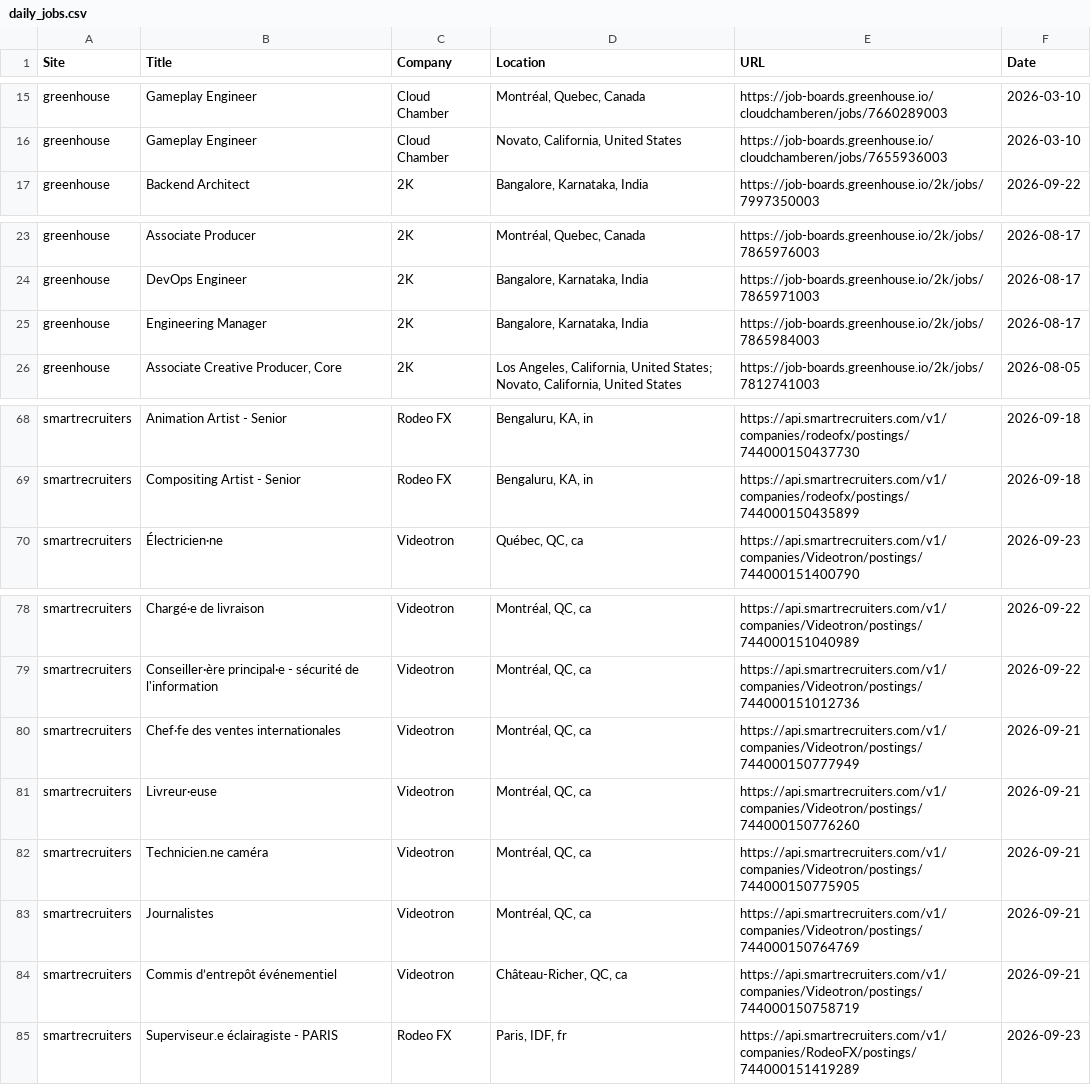
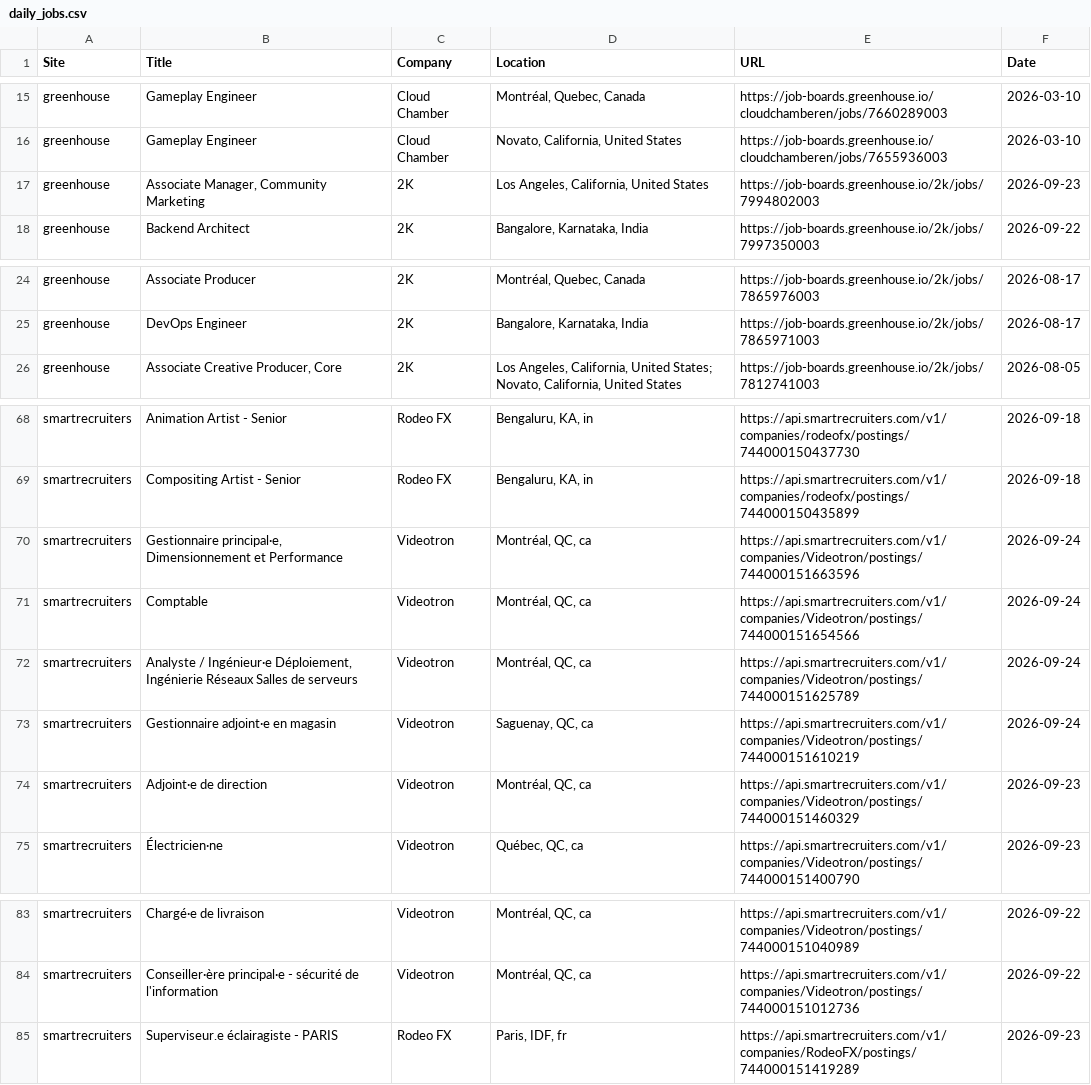
Before and after one commit to christiandguerard/ever-jobs-dash, a CSV file: daily_jobs.csv, drawn as a sheet; only a part is shown, gaps mark what is left out; the diff covers the shown part only.

Commit message:
Update job dashboard: Thu Sep 24 16:56:22 UTC 2026

```diff
--- a/daily_jobs.csv
+++ b/daily_jobs.csv
@@ -16,2 +16,3 @@ greenhouse,Gameplay Engineer,Cloud Chamber,"Montréal, Quebec, Canada",https://j
 greenhouse,Gameplay Engineer,Cloud Chamber,"Novato, California, United States",https://job-boards.greenhouse.io/cloudchamberen/jobs/7655936003,2026-03-10
+greenhouse,"Associate Manager, Community Marketing",2K,"Los Angeles, California, United States",https://job-boards.greenhouse.io/2k/jobs/7994802003,2026-09-23
 greenhouse,Backend Architect,2K,"Bangalore, Karnataka, India",https://job-boards.greenhouse.io/2k/jobs/7997350003,2026-09-22
@@ -24,3 +25,2 @@ greenhouse,Associate Producer,2K,"Montréal, Quebec, Canada",https://job-boards.
 greenhouse,DevOps Engineer,2K,"Bangalore, Karnataka, India",https://job-boards.greenhouse.io/2k/jobs/7865971003,2026-08-17
-greenhouse,Engineering Manager,2K,"Bangalore, Karnataka, India",https://job-boards.greenhouse.io/2k/jobs/7865984003,2026-08-17
 greenhouse,"Associate Creative Producer, Core",2K,"Los Angeles, California, United States; Novato, California, United States",https://job-boards.greenhouse.io/2k/jobs/7812741003,2026-08-05
@@ -69,2 +69,7 @@ smartrecruiters,Animation Artist - Senior,Rodeo FX,"Bengaluru, KA, in",https://a
 smartrecruiters,Compositing Artist - Senior,Rodeo FX,"Bengaluru, KA, in",https://api.smartrecruiters.com/v1/companies/rodeofx/postings/744000150435899,2026-09-18
+smartrecruiters,"Gestionnaire principal·e, Dimensionnement et Performance",Videotron,"Montréal, QC, ca",https://api.smartrecruiters.com/v1/companies/Videotron/postings/744000151663596,2026-09-24
+smartrecruiters,Comptable,Videotron,"Montréal, QC, ca",https://api.smartrecruiters.com/v1/companies/Videotron/postings/744000151654566,2026-09-24
+smartrecruiters,"Analyste / Ingénieur·e Déploiement, Ingénierie Réseaux Salles de serveurs",Videotron,"Montréal, QC, ca",https://api.smartrecruiters.com/v1/companies/Videotron/postings/744000151625789,2026-09-24
+smartrecruiters,Gestionnaire adjoint·e en magasin,Videotron,"Saguenay, QC, ca",https://api.smartrecruiters.com/v1/companies/Videotron/postings/744000151610219,2026-09-24
+smartrecruiters,Adjoint·e de direction,Videotron,"Montréal, QC, ca",https://api.smartrecruiters.com/v1/companies/Videotron/postings/744000151460329,2026-09-23
 smartrecruiters,Électricien·ne,Videotron,"Québec, QC, ca",https://api.smartrecruiters.com/v1/companies/Videotron/postings/744000151400790,2026-09-23
@@ -79,7 +84,2 @@ smartrecruiters,Chargé·e de livraison,Videotron,"Montréal, QC, ca",https://ap
 smartrecruiters,Conseiller·ère principal·e - sécurité de l'information,Videotron,"Montréal, QC, ca",https://api.smartrecruiters.com/v1/companies/Videotron/postings/744000151012736,2026-09-22
-smartrecruiters,Chef·fe des ventes internationales,Videotron,"Montréal, QC, ca",https://api.smartrecruiters.com/v1/companies/Videotron/postings/744000150777949,2026-09-21
-smartrecruiters,Livreur·euse,Videotron,"Montréal, QC, ca",https://api.smartrecruiters.com/v1/companies/Videotron/postings/744000150776260,2026-09-21
-smartrecruiters,Technicien.ne caméra,Videotron,"Montréal, QC, ca",https://api.smartrecruiters.com/v1/companies/Videotron/postings/744000150775905,2026-09-21
-smartrecruiters,Journalistes,Videotron,"Montréal, QC, ca",https://api.smartrecruiters.com/v1/companies/Videotron/postings/744000150764769,2026-09-21
-smartrecruiters,Commis d’entrepôt événementiel,Videotron,"Château-Richer, QC, ca",https://api.smartrecruiters.com/v1/companies/Videotron/postings/744000150758719,2026-09-21
 smartrecruiters,Superviseur.e éclairagiste - PARIS,Rodeo FX,"Paris, IDF, fr",https://api.smartrecruiters.com/v1/companies/RodeoFX/postings/744000151419289,2026-09-23
```
Also changed, not shown: 2 moved rows elsewhere in this file.
